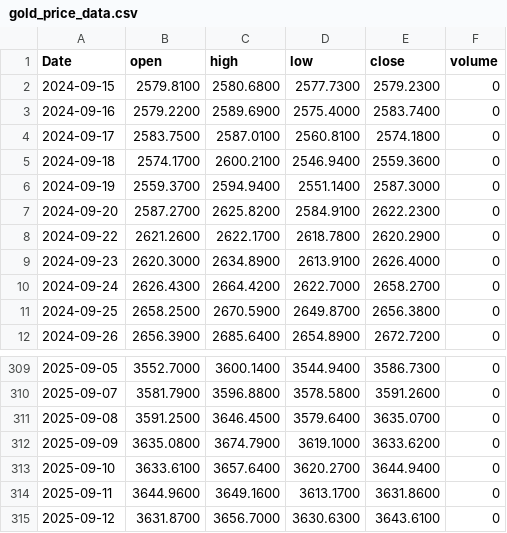
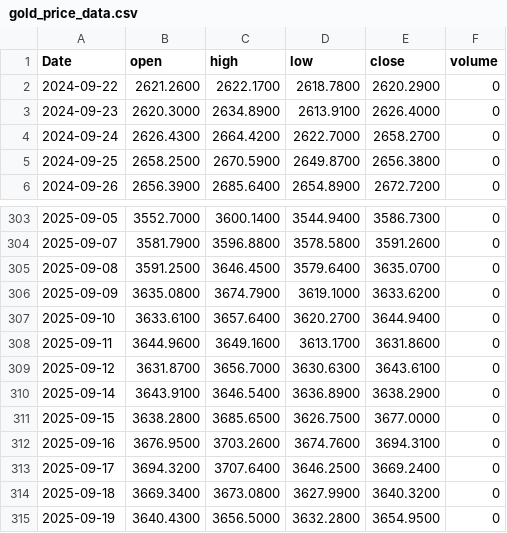
Before and after one commit to yudu11/investment-analysis, a CSV file: gold_price_data.csv, drawn as a sheet; only a part is shown, gaps mark what is left out; removed rows and columns are numbered as before the commit, all else as after; the diff names each change by its address in the sheet, - before the commit and + after, or states it on an @@ line.

```diff
--- a/gold_price_data.csv
+++ b/gold_price_data.csv
-row 2: 2024-09-15 | 2579.8100 | 2580.6800 | 2577.7300 | 2579.2300 | 0
-row 3: 2024-09-16 | 2579.2200 | 2589.6900 | 2575.4000 | 2583.7400 | 0
-row 4: 2024-09-17 | 2583.7500 | 2587.0100 | 2560.8100 | 2574.1800 | 0
-row 5: 2024-09-18 | 2574.1700 | 2600.2100 | 2546.9400 | 2559.3600 | 0
-row 6: 2024-09-19 | 2559.3700 | 2594.9400 | 2551.1400 | 2587.3000 | 0
-row 7: 2024-09-20 | 2587.2700 | 2625.8200 | 2584.9100 | 2622.2300 | 0
+row 310: 2025-09-14 | 3643.9100 | 3646.5400 | 3636.8900 | 3638.2900 | 0
+row 311: 2025-09-15 | 3638.2800 | 3685.6500 | 3626.7500 | 3677.0000 | 0
+row 312: 2025-09-16 | 3676.9500 | 3703.2600 | 3674.7600 | 3694.3100 | 0
+row 313: 2025-09-17 | 3694.3200 | 3707.6400 | 3646.2500 | 3669.2400 | 0
+row 314: 2025-09-18 | 3669.3400 | 3673.0800 | 3627.9900 | 3640.3200 | 0
+row 315: 2025-09-19 | 3640.4300 | 3656.5000 | 3632.2800 | 3654.9500 | 0
```
Also changed, not shown: 5 other files.
